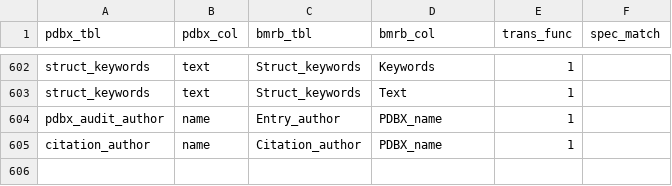
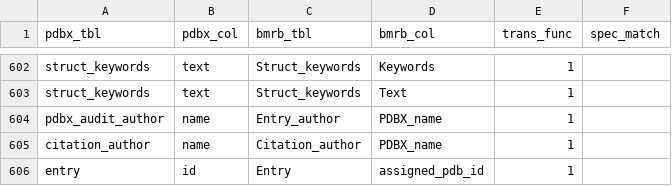
Before and after one commit to yokochi47/pdbx-validation, a CSV file: schema/tagmap.csv, drawn as a sheet; only a part is shown, gaps mark what is left out; the diff names each change by its address in the sheet, - before the commit and + after, or states it on an @@ line.

```diff
--- a/schema/tagmap.csv
+++ b/schema/tagmap.csv
+row 606: entry | id | Entry | assigned_pdb_id | 1
```
Also changed, not shown: 5 other files.
